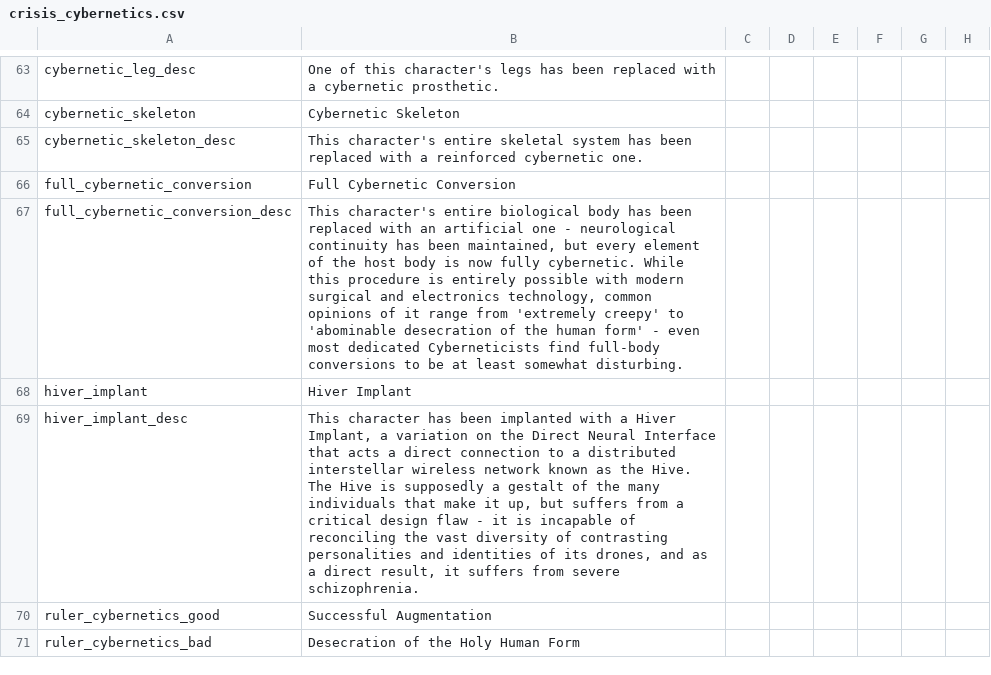
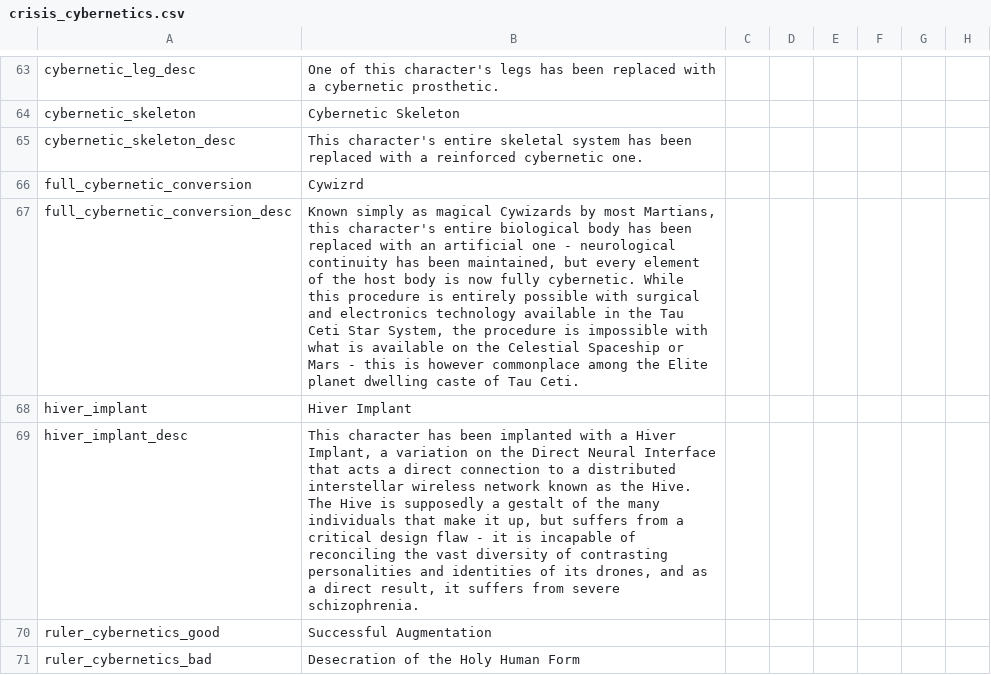
Before and after one commit to Zombaxx/MiddleMars, a CSV file: Middle Mars/localisation/crisis_cybernetics.csv, drawn as a sheet; only a part is shown, gaps mark what is left out; the diff names each change by its address in the sheet, - before the commit and + after, or states it on an @@ line.

```diff
--- a/Middle Mars/localisation/crisis_cybernetics.csv
+++ b/Middle Mars/localisation/crisis_cybernetics.csv
-B66: Full Cybernetic Conversion
+B66: Cywizrd
-B67: This character's entire biological body has been replaced with an artificial one - neurological continuity has been maintained, but every element of the host body is now fully cybernetic. While this procedure is entirely possible with modern surgical and electronics technology, common opinions of it range from 'extremely creepy' to 'abominable desecration of the human form' - even most dedicated Cyberneticists find full-body conversions to be at least somewhat disturbing.
+B67: Known simply as magical Cywizards by most Martians, this character's entire biological body has been replaced with an artificial one - neurological continuity has been maintained, but every element of the host body is now fully cybernetic. While this procedure is entirely possible with surgical and electronics technology available in the Tau Ceti Star System, the procedure is impossible with what is available on the Celestial Spaceship or Mars - this is however commonplace among the Elite planet dwelling caste of Tau Ceti.
```
Also changed, not shown: Middle Mars/localisation/00_religions.csv, 11 other files.
